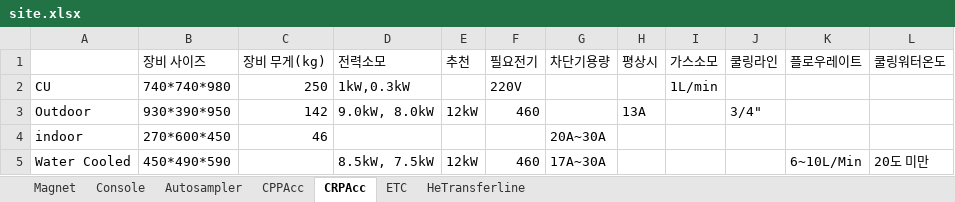
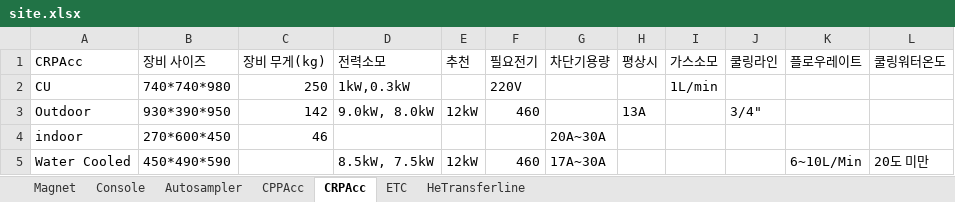
Before and after one commit to Hyunsu7917/BRKR-SERVER, an Excel workbook: assets/site.xlsx, sheet CRPAcc, drawn as a sheet; values as stored, in another font and other column widths than the file's, no borders; the diff names each change by its address in the sheet, - before the commit and + after, or states it on an @@ line.

Commit message:
excelfinal

```diff
--- a/assets/site.xlsx (sheet CRPAcc)
+++ b/assets/site.xlsx (sheet CRPAcc)
-A1: (empty)
+A1: CRPAcc
```
Also changed, not shown: sheet CPPAcc.
